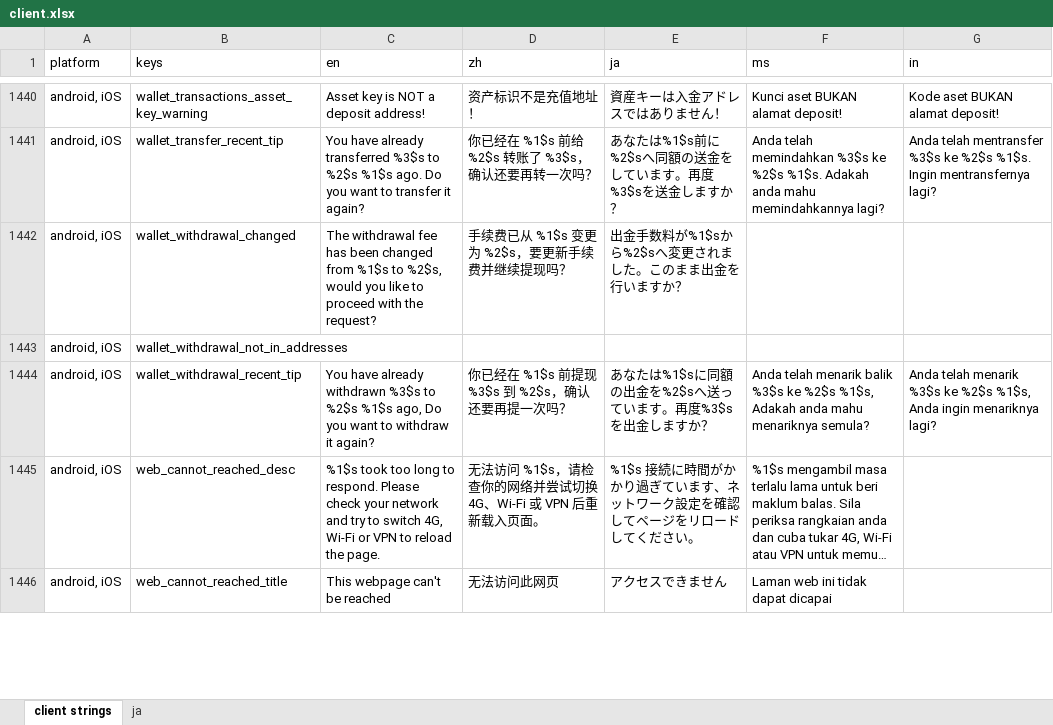
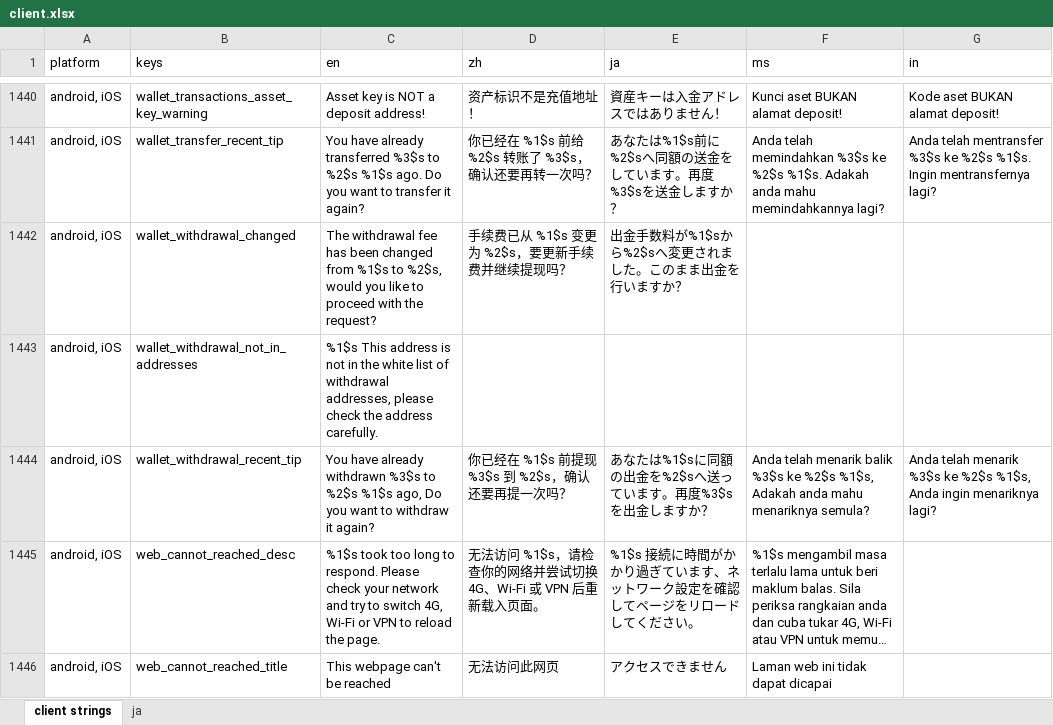
Before and after one commit to Tougee/sync-google-sheet, an Excel workbook: client.xlsx, sheet client strings, drawn as a sheet; only a part is shown, gaps mark what is left out; long unchanged cells end in …; values as stored, in another font and other column widths than the file's, no borders; charts and pictures and conditional formats not drawn; the diff names each change by its address in the sheet, - before the commit and + after, or states it on an @@ line.

Commit message:
update client.xlsx

```diff
--- a/client.xlsx (sheet client strings)
+++ b/client.xlsx (sheet client strings)
-C1443 (en): (empty)
+C1443 (en): %1$s This address is not in the white list of withdrawal addresses, please check the address carefully.
```
